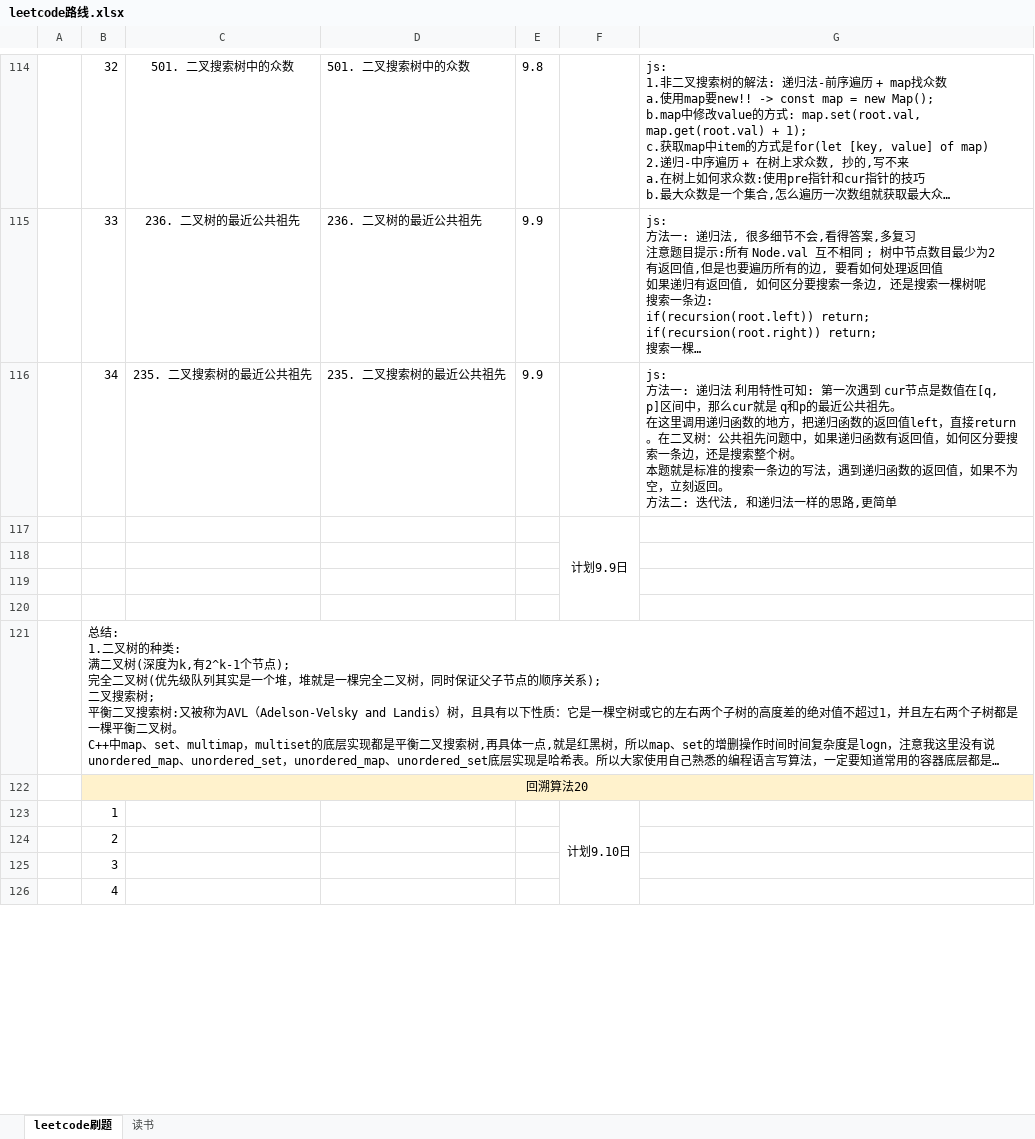
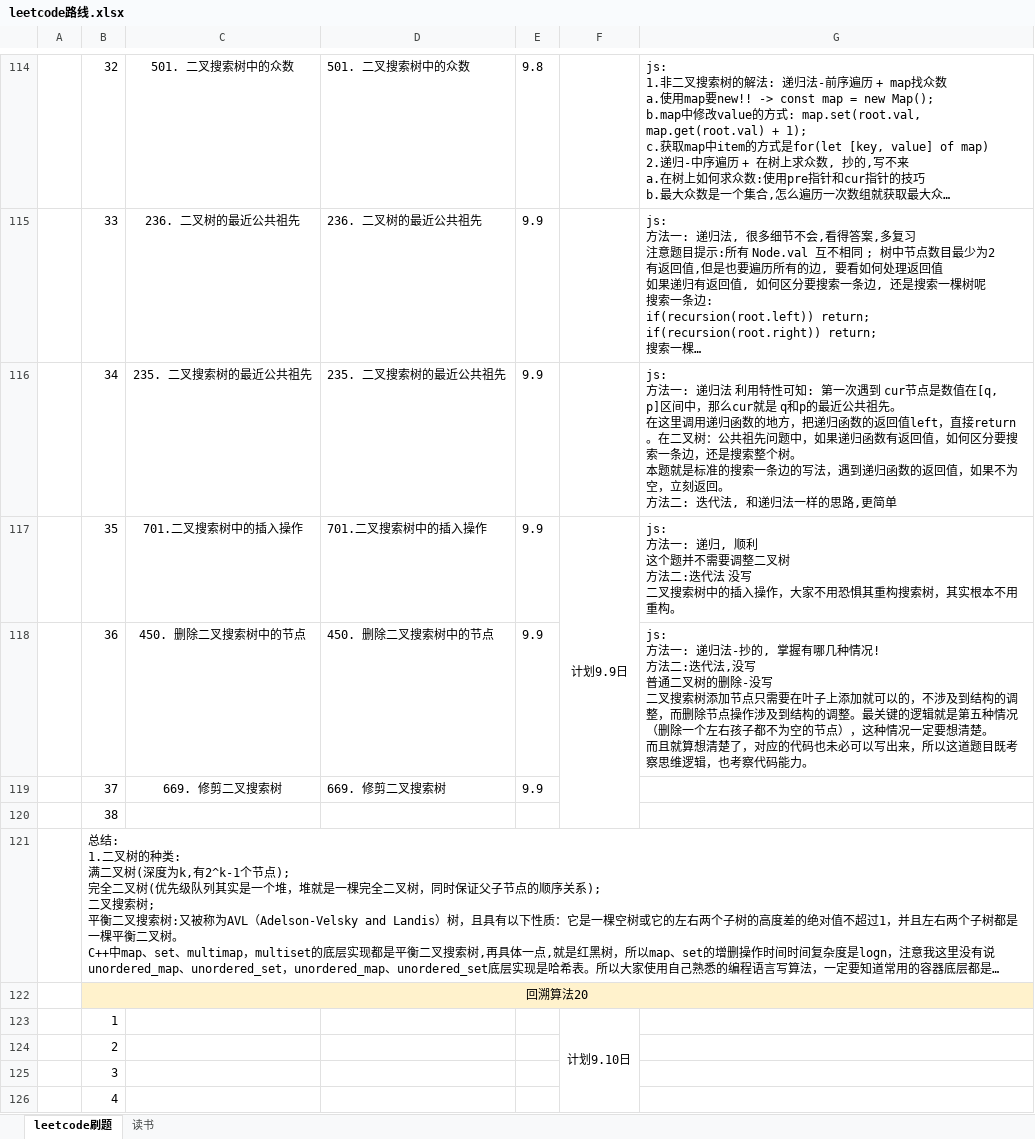
Before and after one commit to iaamlele/leetcode, an Excel workbook: leetcode路线.xlsx, sheet leetcode刷题, drawn as a sheet; only a part is shown, gaps mark what is left out; long unchanged cells end in …; values as stored, in another font and other column widths than the file's, no borders; removed rows and columns are numbered as before the commit, all else as after; ↵ is a line break in a cell; the diff names each change by its address in the sheet, - before the commit and + after, or states it on an @@ line.

```diff
--- a/leetcode路线.xlsx (sheet leetcode刷题)
+++ b/leetcode路线.xlsx (sheet leetcode刷题)
-row 117:  |  |  |  |  | 计划9.9日
-row 117: (empty)
+row 117:  | 35 | 701.二叉搜索树中的插入操作 | 701.二叉搜索树中的插入操作 | 9.9 | 计划9.9日 | js: ↵ 方法一: 递归, 顺利 ↵ 这个题并不需要调整二叉树 ↵ 方法二:迭代法 没写 ↵ 二叉搜索树中的插入操作，大家不用恐惧其重构搜索树，其实根本不用重构。
+F117:F120 merged
-row 118: (empty)
+row 118:  | 36 | 450. 删除二叉搜索树中的节点 | 450. 删除二叉搜索树中的节点 | 9.9 |  | js: ↵ 方法一: 递归法-抄的, 掌握有哪几种情况! ↵ 方法二:迭代法,没写 ↵ 普通二叉树的删除-没写 ↵ 二叉搜索树添加节点只需要在叶子上添加就可以的，不涉及到结构的调整，而删除节点操作涉及到结构的调整。最关键的逻辑就是第五种情况（删除一个左右孩子都不为空的节点），这种情况一定要想清楚。 ↵ 而且就算想清楚了，对应的代码也未必可以写出来，所以这道题目既考察思维逻辑，也考察代码能力。
-row 119: (empty)
+row 119:  | 37 | 669. 修剪二叉搜索树 | 669. 修剪二叉搜索树 | 9.9
+row 120:  | 38
```
Also changed, not shown: 3 other files.
